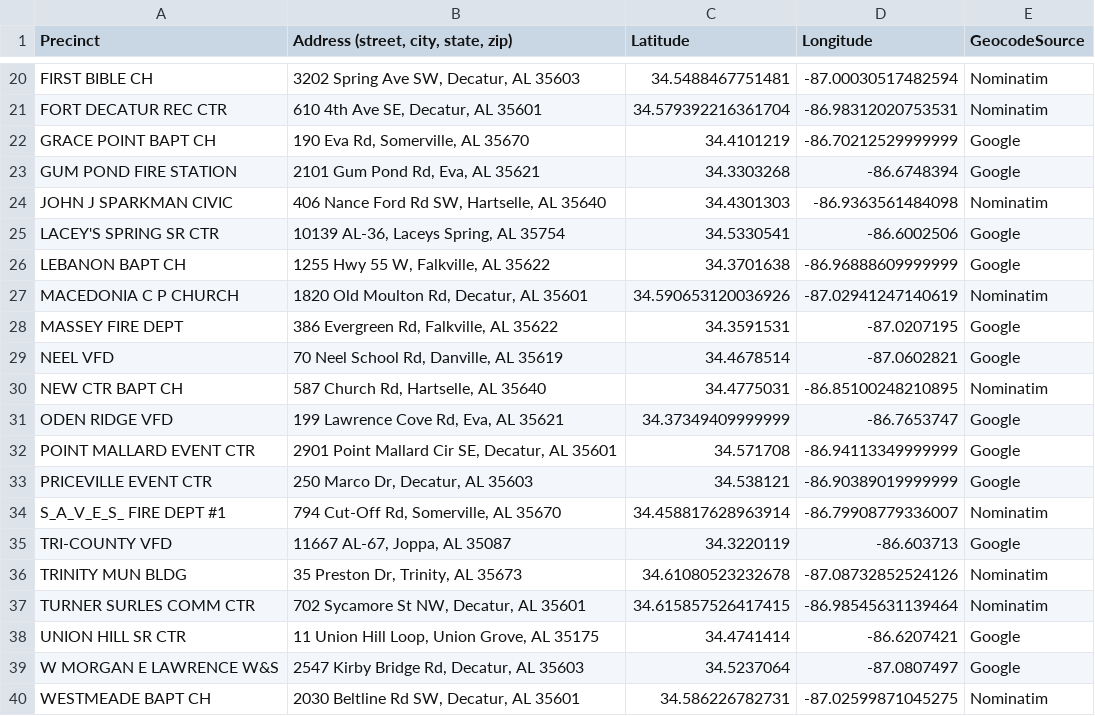
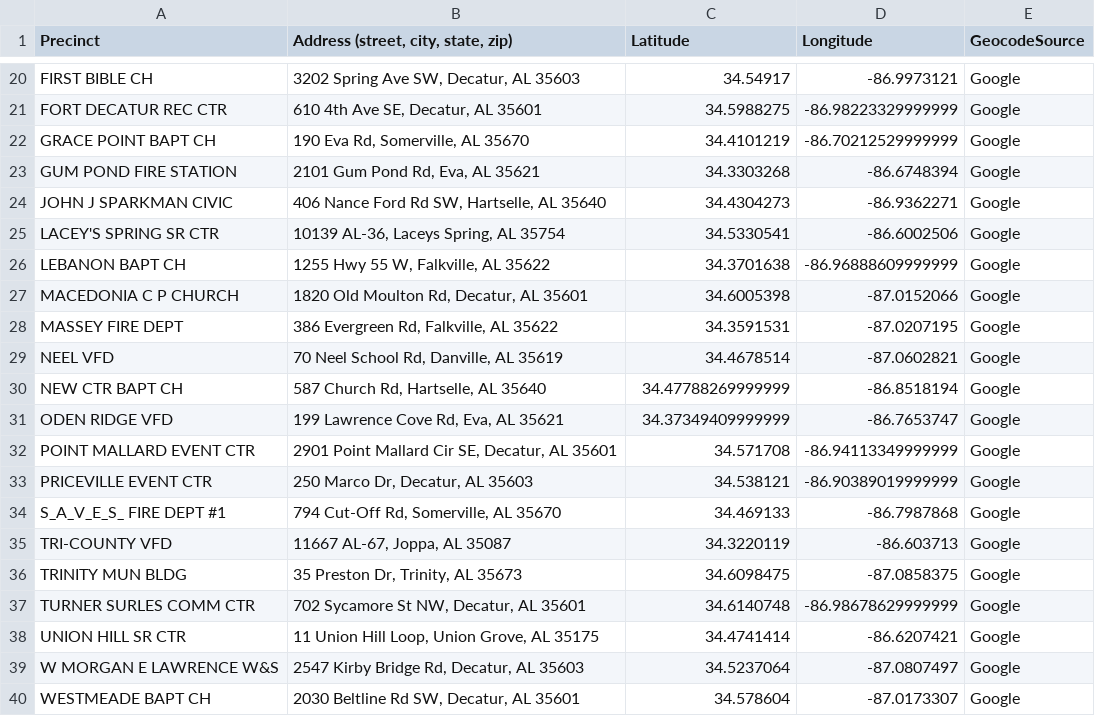
Before and after one commit to def1127/2024-AL-Precinct-Locations, a CSV file: County-Precincts-Labeled/morgan.csv, drawn as a sheet; only a part is shown, gaps mark what is left out; the diff covers the shown part only; the diff names each change by its address in the sheet, - before the commit and + after, or states it on an @@ line.

```diff
--- a/County-Precincts-Labeled/morgan.csv
+++ b/County-Precincts-Labeled/morgan.csv
-C20 (Latitude): 34.5488467751481
+C20 (Latitude): 34.54917
-D20 (Longitude): -87.00030517482594
+D20 (Longitude): -86.9973121
-E20:E21 (GeocodeSource): Nominatim
+E20:E21 (GeocodeSource): Google
-C21 (Latitude): 34.579392216361704
+C21 (Latitude): 34.5988275
-D21 (Longitude): -86.98312020753531
+D21 (Longitude): -86.98223329999999
-C24 (Latitude): 34.4301303
+C24 (Latitude): 34.4304273
-D24 (Longitude): -86.9363561484098
+D24 (Longitude): -86.9362271
-E24 (GeocodeSource): Nominatim
+E24 (GeocodeSource): Google
-C27 (Latitude): 34.590653120036926
+C27 (Latitude): 34.6005398
-D27 (Longitude): -87.02941247140619
+D27 (Longitude): -87.0152066
-E27 (GeocodeSource): Nominatim
+E27 (GeocodeSource): Google
-C30 (Latitude): 34.4775031
+C30 (Latitude): 34.47788269999999
-D30 (Longitude): -86.85100248210895
+D30 (Longitude): -86.8518194
-E30 (GeocodeSource): Nominatim
+E30 (GeocodeSource): Google
-C34 (Latitude): 34.458817628963914
+C34 (Latitude): 34.469133
-D34 (Longitude): -86.79908779336007
+D34 (Longitude): -86.7987868
-E34 (GeocodeSource): Nominatim
+E34 (GeocodeSource): Google
-C36 (Latitude): 34.61080523232678
+C36 (Latitude): 34.6098475
-D36 (Longitude): -87.08732852524126
+D36 (Longitude): -87.0858375
-E36:E37 (GeocodeSource): Nominatim
+E36:E37 (GeocodeSource): Google
-C37 (Latitude): 34.615857526417415
+C37 (Latitude): 34.6140748
-D37 (Longitude): -86.98545631139464
+D37 (Longitude): -86.98678629999999
-C40 (Latitude): 34.586226782731
+C40 (Latitude): 34.578604
-D40 (Longitude): -87.02599871045275
+D40 (Longitude): -87.0173307
-E40 (GeocodeSource): Nominatim
+E40 (GeocodeSource): Google
```
Also changed, not shown: 45 edited cells elsewhere in this file, County-Precincts-Labeled/etowah.csv, County-Precincts-Labeled/lauderdale.csv, 4 other files.
